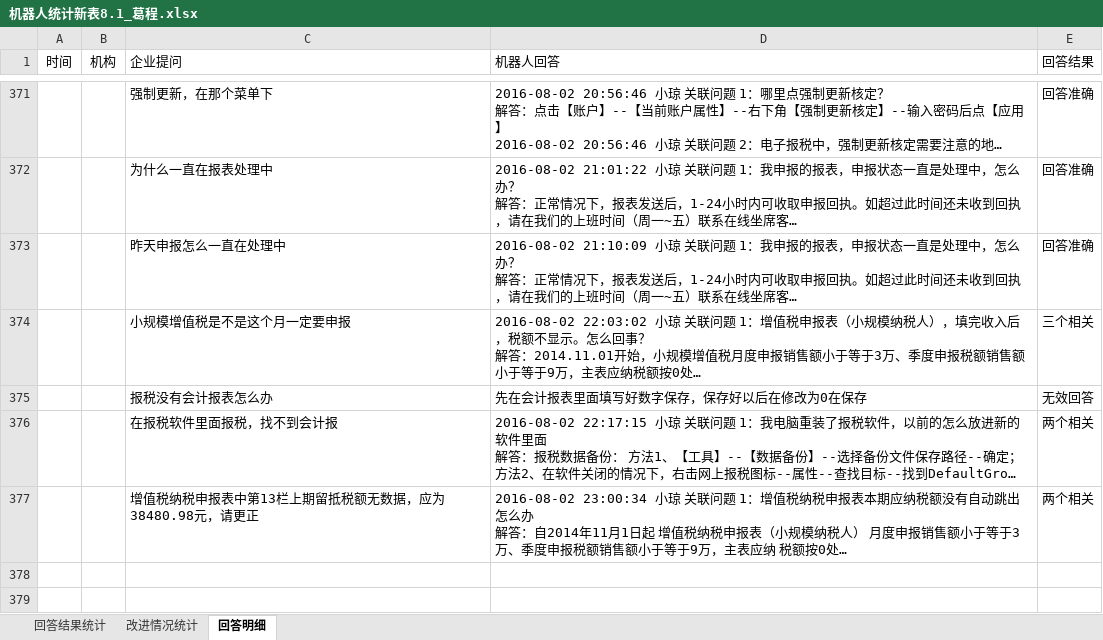
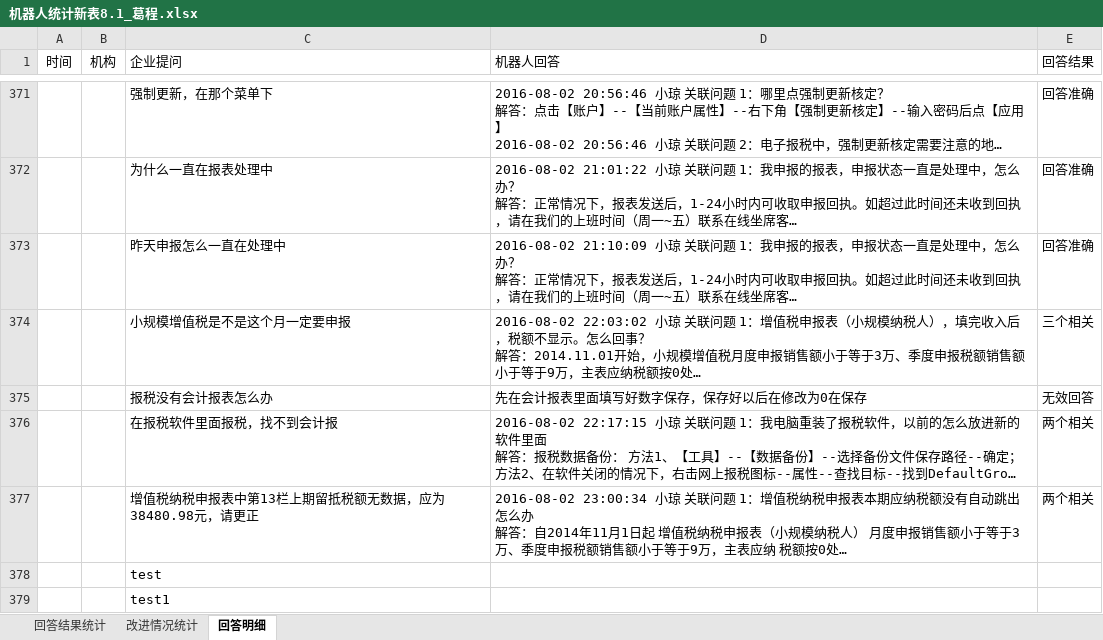
Before and after one commit to happpygc/work, an Excel workbook: 机器人统计新表8.1_葛程.xlsx, sheet 回答明细, drawn as a sheet; only a part is shown, gaps mark what is left out; long unchanged cells end in …; values as stored, in another font and other column widths than the file's, no borders; charts and pictures not drawn; the diff names each change by its address in the sheet, - before the commit and + after, or states it on an @@ line.

```diff
--- a/机器人统计新表8.1_葛程.xlsx (sheet 回答明细)
+++ b/机器人统计新表8.1_葛程.xlsx (sheet 回答明细)
+row 378:  |  | test
+row 379:  |  | test1
```
Also changed, not shown: sheet 回答结果统计, charts or pictures.
